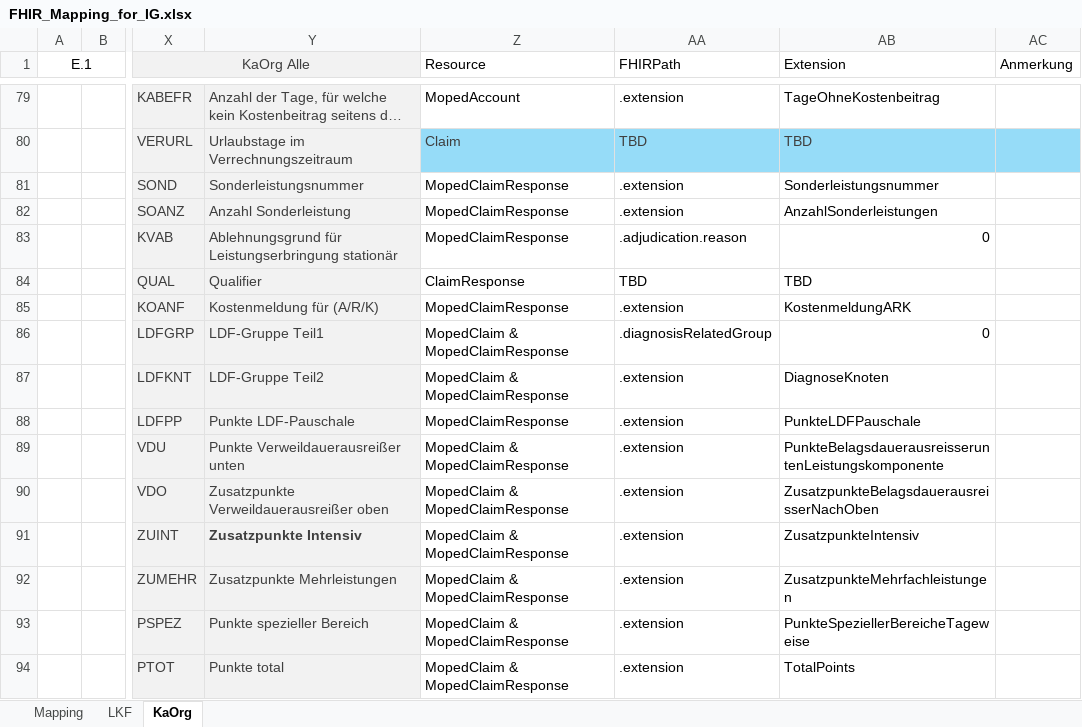
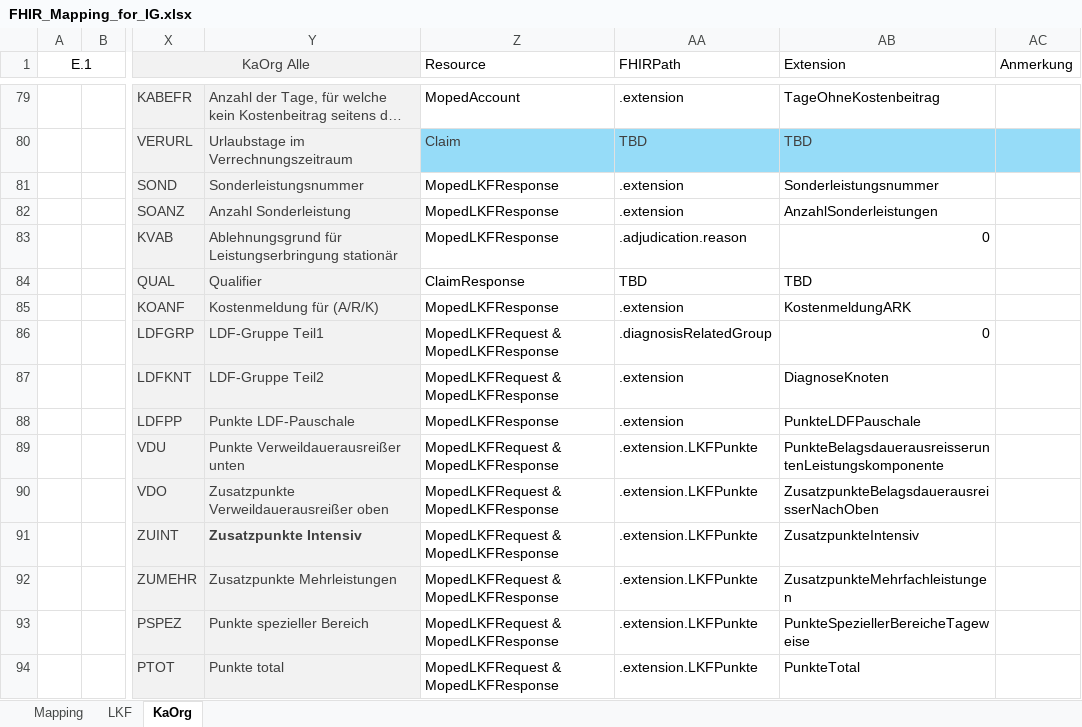
Before and after one commit to HL7Austria/ELGA-MOPED-R5, an Excel workbook: docs/FHIR_Mapping_for_IG.xlsx, sheet KaOrg, drawn as a sheet; only a part is shown, gaps mark what is left out; long unchanged cells end in …; values as stored, in another font and other column widths than the file's, no borders; the diff covers the shown part only; the diff names each change by its address in the sheet, - before the commit and + after, or states it on an @@ line.

```diff
--- a/docs/FHIR_Mapping_for_IG.xlsx (sheet KaOrg)
+++ b/docs/FHIR_Mapping_for_IG.xlsx (sheet KaOrg)
-Z81:Z83 (Resource): MopedClaimResponse
+Z81:Z83 (Resource): MopedLKFResponse
-Z85 (Resource): MopedClaimResponse
+Z85 (Resource): MopedLKFResponse
-Z86:Z87 (Resource): MopedClaim & MopedClaimResponse
+Z86:Z87 (Resource): MopedLKFRequest & MopedLKFResponse
-Z88 (Resource): MopedClaimResponse
+Z88 (Resource): MopedLKFResponse
-Z89:Z94 (Resource): MopedClaim & MopedClaimResponse
+Z89:Z94 (Resource): MopedLKFRequest & MopedLKFResponse
-AA89:AA94 (FHIRPath): .extension
+AA89:AA94 (FHIRPath): .extension.LKFPunkte
-AB94 (Extension): TotalPoints
+AB94 (Extension): PunkteTotal
```
Also changed, not shown: 33 edited cells elsewhere in this sheet, sheet Mapping, sheet LKF, hidden cells, 4 other files.
